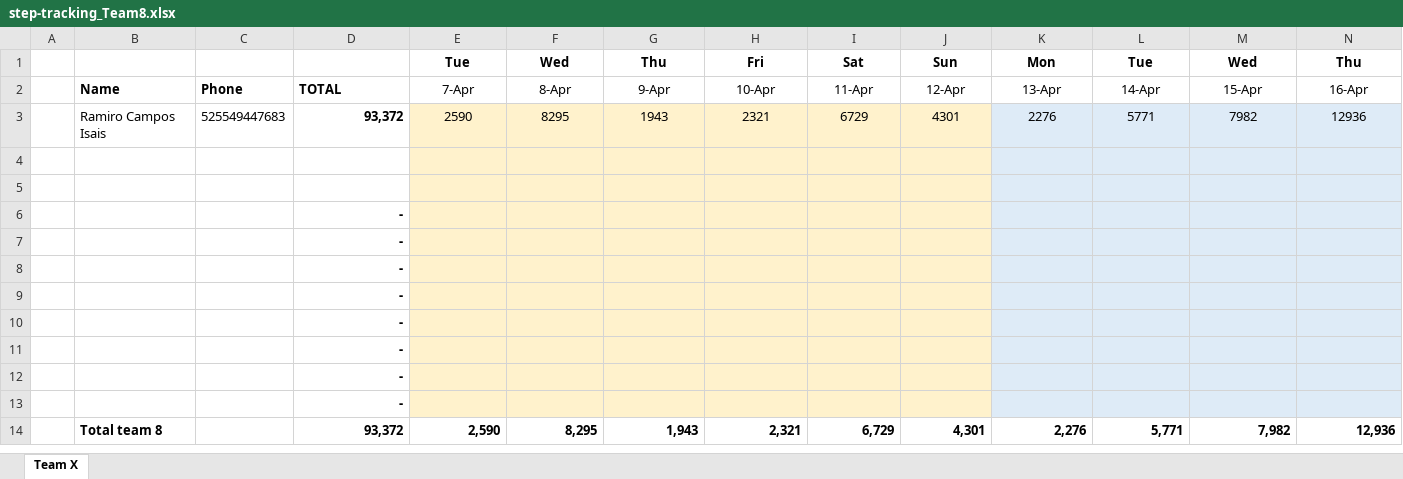
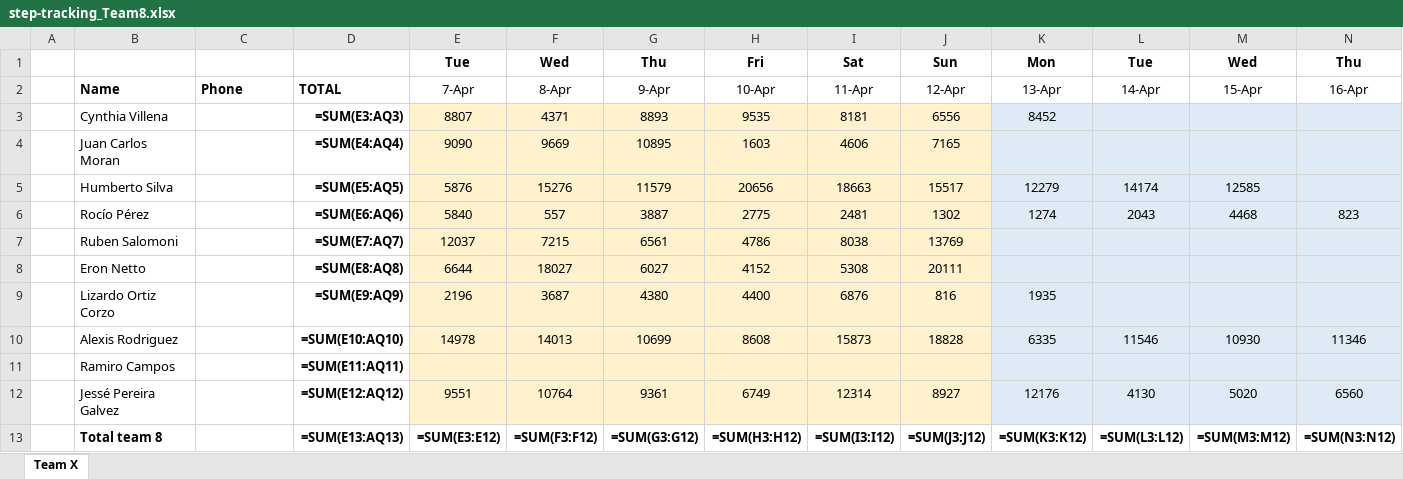
Before and after one commit to eronbfr/Team-8-STC-Nokia, an Excel workbook: step-tracking_Team8.xlsx, sheet Team X, drawn as a sheet; only a part is shown; values as stored, in another font and other column widths than the file's, no borders; formulas without a stored value are shown as written; removed rows and columns are numbered as before the commit, all else as after; rows hold the shown columns only; the diff names each change by its address in the sheet, - before the commit and + after, or states it on an @@ line.

```diff
--- a/step-tracking_Team8.xlsx (sheet Team X)
+++ b/step-tracking_Team8.xlsx (sheet Team X)
-row 3:  | Ramiro Campos Isais | 525549447683 | 93,372 | 2590 | 8295 | 1943 | 2321 | 6729 | 4301 | 2276 | 5771 | 7982 | 12936
-row 3: (empty)
+row 3:  | Cynthia Villena |  | =SUM(E3:AQ3) | 8807 | 4371 | 8893 | 9535 | 8181 | 6556 | 8452
-row 4: (empty)
+row 4:  | Juan Carlos Moran |  | =SUM(E4:AQ4) | 9090 | 9669 | 10895 | 1603 | 4606 | 7165
-row 6:  |  |  | -
-row 7:  |  |  | -
-row 8:  |  |  | -
-row 9:  |  |  | -
-row 10:  |  |  | -
-row 11:  |  |  | -
-row 12:  |  |  | -
-row 13:  |  |  | -
-row 14:  | Total team 8 |  | 93,372 | 2,590 | 8,295 | 1,943 | 2,321 | 6,729 | 4,301 | 2,276 | 5,771 | 7,982 | 12,936
+row 5:  | Humberto Silva |  | =SUM(E5:AQ5) | 5876 | 15276 | 11579 | 20656 | 18663 | 15517 | 12279 | 14174 | 12585
+row 6:  | Rocío Pérez |  | =SUM(E6:AQ6) | 5840 | 557 | 3887 | 2775 | 2481 | 1302 | 1274 | 2043 | 4468 | 823
+row 7:  | Ruben Salomoni |  | =SUM(E7:AQ7) | 12037 | 7215 | 6561 | 4786 | 8038 | 13769
+row 8:  | Eron Netto |  | =SUM(E8:AQ8) | 6644 | 18027 | 6027 | 4152 | 5308 | 20111
+row 9:  | Lizardo Ortiz Corzo |  | =SUM(E9:AQ9) | 2196 | 3687 | 4380 | 4400 | 6876 | 816 | 1935
+row 10:  | Alexis Rodriguez |  | =SUM(E10:AQ10) | 14978 | 14013 | 10699 | 8608 | 15873 | 18828 | 6335 | 11546 | 10930 | 11346
+row 11:  | Ramiro Campos |  | =SUM(E11:AQ11)
+row 12:  | Jessé Pereira Galvez |  | =SUM(E12:AQ12) | 9551 | 10764 | 9361 | 6749 | 12314 | 8927 | 12176 | 4130 | 5020 | 6560
+row 13:  | Total team 8 |  | =SUM(E13:AQ13) | =SUM(E3:E12) | =SUM(F3:F12) | =SUM(G3:G12) | =SUM(H3:H12) | =SUM(I3:I12) | =SUM(J3:J12) | =SUM(K3:K12) | =SUM(L3:L12) | =SUM(M3:M12) | =SUM(N3:N12)
```
Also changed, not shown: 1 other file.
